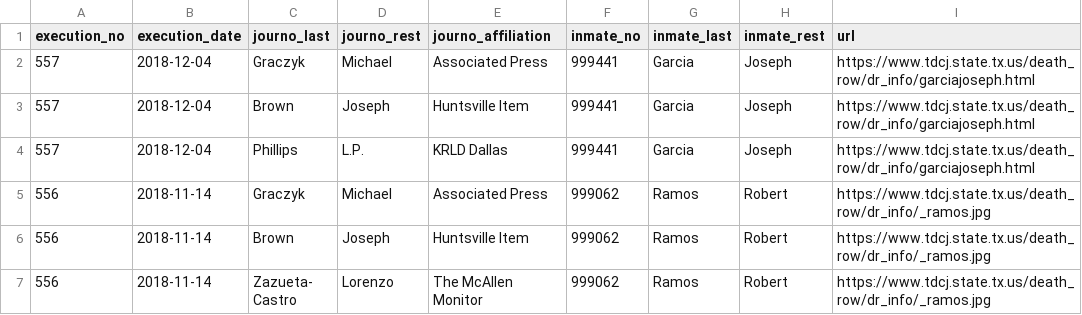
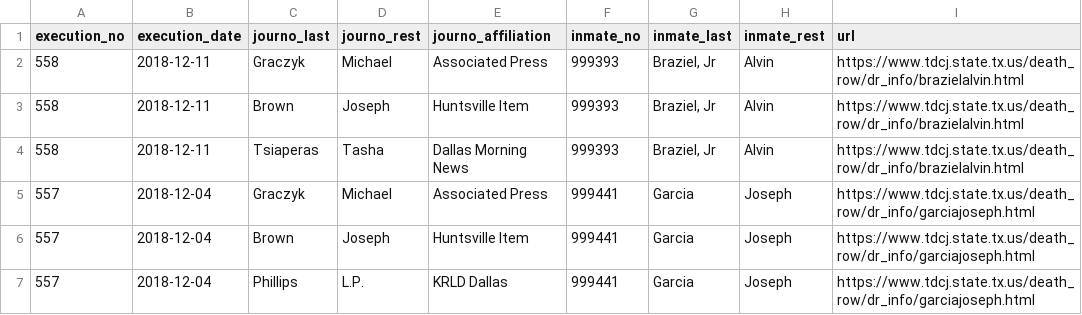
Before and after one commit to cjwinchester/tx-death-row-media-witnesses, a CSV file: tx-death-row-media-list.csv, drawn as a sheet; only a part is shown; the shorter side is filled out with more unchanged rows.

Commit message:
add alvin braziel records

```diff
--- a/tx-death-row-media-list.csv
+++ b/tx-death-row-media-list.csv
@@ -1,2 +1,5 @@
 execution_no,execution_date,journo_last,journo_rest,journo_affiliation,inmate_no,inmate_last,inmate_rest,url
+558,2018-12-11,Graczyk,Michael,Associated Press,999393,"Braziel, Jr",Alvin,https://www.tdcj.state.tx.us/death_row/dr_info/brazielalvin.html
+558,2018-12-11,Brown,Joseph,Huntsville Item,999393,"Braziel, Jr",Alvin,https://www.tdcj.state.tx.us/death_row/dr_info/brazielalvin.html
+558,2018-12-11,Tsiaperas,Tasha,Dallas Morning News,999393,"Braziel, Jr",Alvin,https://www.tdcj.state.tx.us/death_row/dr_info/brazielalvin.html
 557,2018-12-04,Graczyk,Michael,Associated Press,999441,Garcia,Joseph,https://www.tdcj.state.tx.us/death_row/dr_info/garciajoseph.html
```
